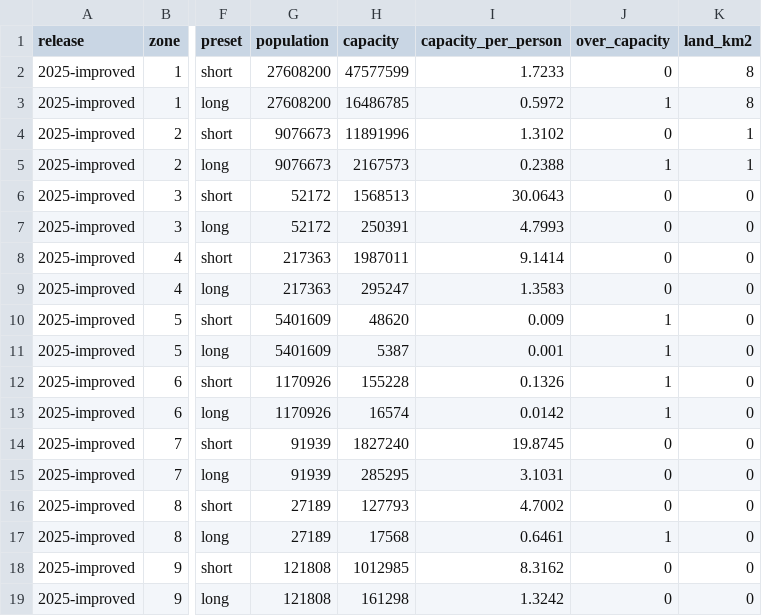
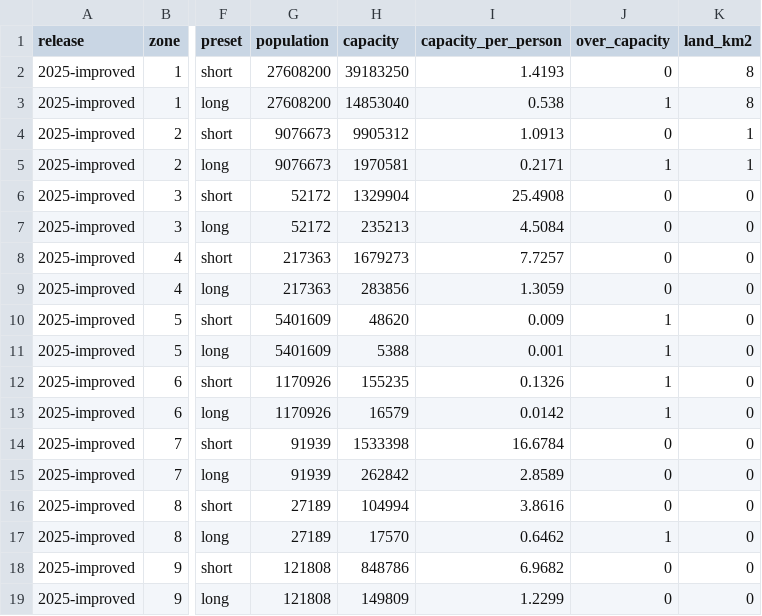
Before and after one commit to MurrayLane/carrying-capacity-dashboard, a CSV file: results/2025-improved.csv, drawn as a sheet; only a part is shown, gaps mark what is left out; the diff covers the shown part only; the diff names each change by its address in the sheet, - before the commit and + after, or states it on an @@ line.

```diff
--- a/results/2025-improved.csv
+++ b/results/2025-improved.csv
-H2 (capacity): 47577599
+H2 (capacity): 39183250
-I2 (capacity_per_person): 1.7233
+I2 (capacity_per_person): 1.4193
-H3 (capacity): 16486785
+H3 (capacity): 14853040
-I3 (capacity_per_person): 0.5972
+I3 (capacity_per_person): 0.538
-H4 (capacity): 11891996
+H4 (capacity): 9905312
-I4 (capacity_per_person): 1.3102
+I4 (capacity_per_person): 1.0913
-H5 (capacity): 2167573
+H5 (capacity): 1970581
-I5 (capacity_per_person): 0.2388
+I5 (capacity_per_person): 0.2171
-H6 (capacity): 1568513
+H6 (capacity): 1329904
-I6 (capacity_per_person): 30.0643
+I6 (capacity_per_person): 25.4908
-H7 (capacity): 250391
+H7 (capacity): 235213
-I7 (capacity_per_person): 4.7993
+I7 (capacity_per_person): 4.5084
-H8 (capacity): 1987011
+H8 (capacity): 1679273
-I8 (capacity_per_person): 9.1414
+I8 (capacity_per_person): 7.7257
-H9 (capacity): 295247
+H9 (capacity): 283856
-I9 (capacity_per_person): 1.3583
+I9 (capacity_per_person): 1.3059
-H11 (capacity): 5387
+H11 (capacity): 5388
-H12 (capacity): 155228
+H12 (capacity): 155235
-H13 (capacity): 16574
+H13 (capacity): 16579
-H14 (capacity): 1827240
+H14 (capacity): 1533398
-I14 (capacity_per_person): 19.8745
+I14 (capacity_per_person): 16.6784
-H15 (capacity): 285295
+H15 (capacity): 262842
-I15 (capacity_per_person): 3.1031
+I15 (capacity_per_person): 2.8589
-H16 (capacity): 127793
+H16 (capacity): 104994
-I16 (capacity_per_person): 4.7002
+I16 (capacity_per_person): 3.8616
-H17 (capacity): 17568
+H17 (capacity): 17570
-I17 (capacity_per_person): 0.6461
+I17 (capacity_per_person): 0.6462
-H18 (capacity): 1012985
+H18 (capacity): 848786
-I18 (capacity_per_person): 8.3162
+I18 (capacity_per_person): 6.9682
-H19 (capacity): 161298
+H19 (capacity): 149809
-I19 (capacity_per_person): 1.3242
+I19 (capacity_per_person): 1.2299
```
Also changed, not shown: 166 edited cells elsewhere in this file, results/2011-fixed.csv, results/2011-improved.csv, 21 other files.
